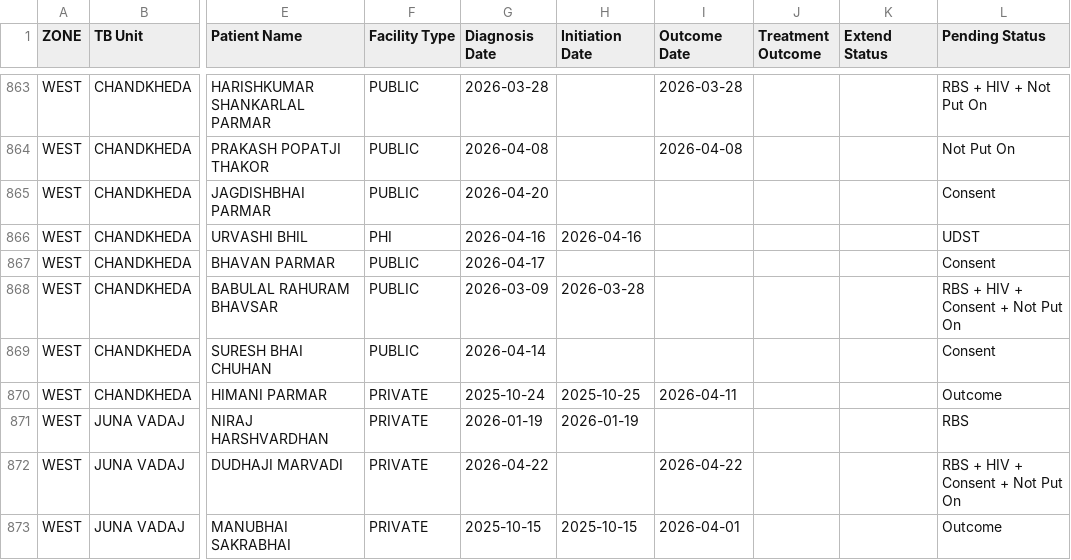
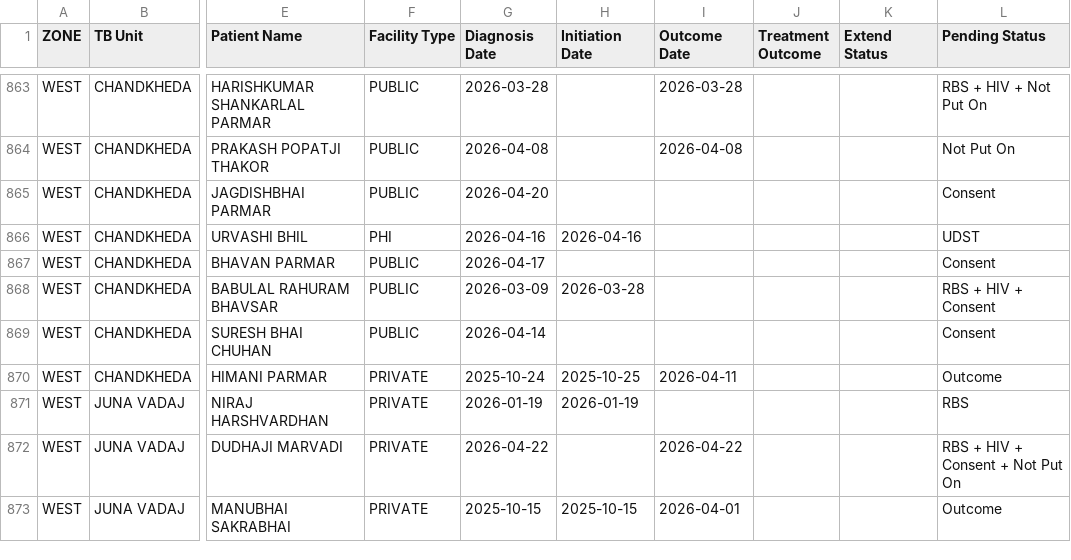
Before and after one commit to NTEP-AMC/blank-app, a CSV file: Master_Line_List.csv, drawn as a sheet; only a part is shown, gaps mark what is left out; the diff names each change by its address in the sheet, - before the commit and + after, or states it on an @@ line.

```diff
--- a/Master_Line_List.csv
+++ b/Master_Line_List.csv
-L868 (Pending Status): RBS + HIV + Consent + Not Put On
+L868 (Pending Status): RBS + HIV + Consent
```
Also changed, not shown: Comparison_Matrix.csv, Current_TB_Patients.csv, 1 other file.
